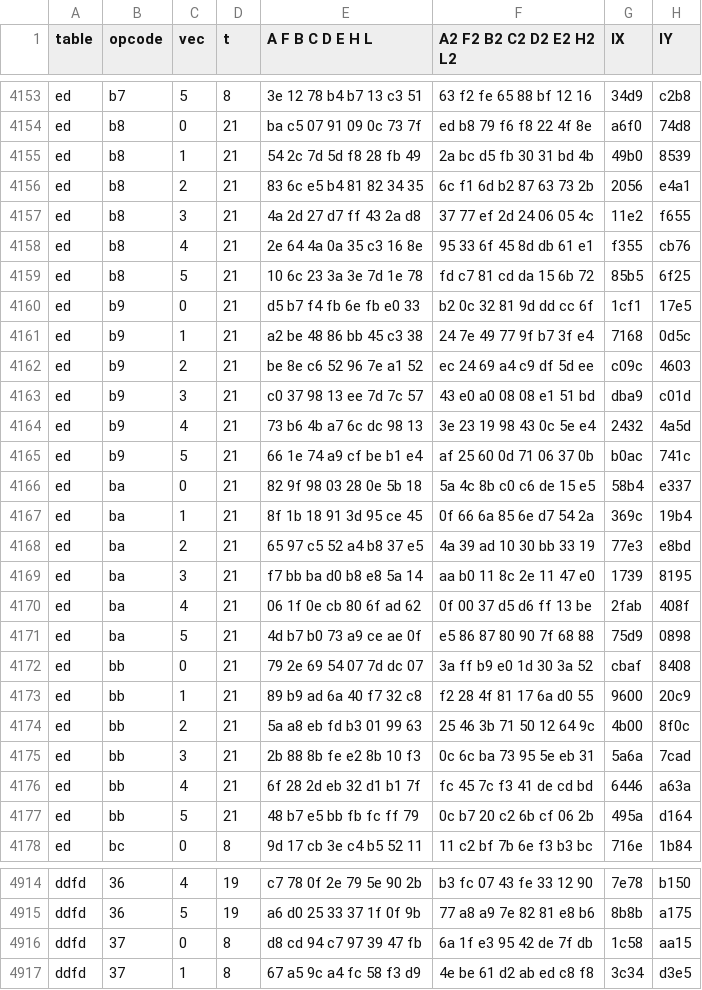
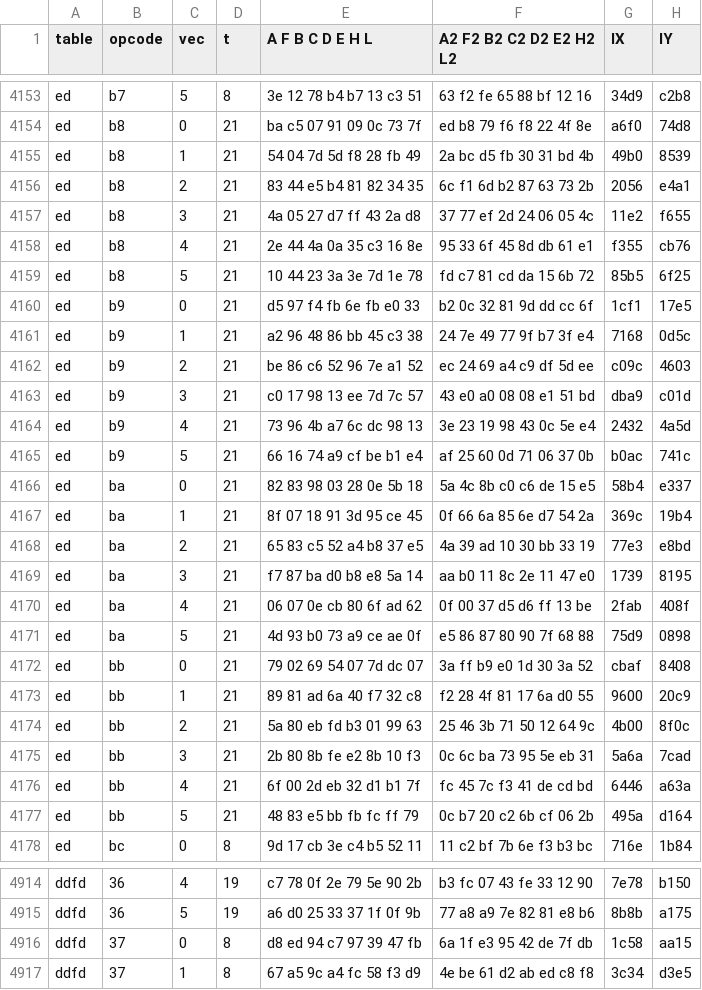
Before and after one commit to Farquaad56/CPU-Zilog-Z80_Crates_Rust, a TSV file: docs/specs/data/diff.tsv, drawn as a sheet; only a part is shown, gaps mark what is left out; the diff covers the shown part only; the diff names each change by its address in the sheet, - before the commit and + after, or states it on an @@ line.

```diff
--- a/docs/specs/data/diff.tsv
+++ b/docs/specs/data/diff.tsv
-E4155 (A F B C D E H L): 54 2c 7d 5d f8 28 fb 49
+E4155 (A F B C D E H L): 54 04 7d 5d f8 28 fb 49
-E4156 (A F B C D E H L): 83 6c e5 b4 81 82 34 35
+E4156 (A F B C D E H L): 83 44 e5 b4 81 82 34 35
-E4157 (A F B C D E H L): 4a 2d 27 d7 ff 43 2a d8
+E4157 (A F B C D E H L): 4a 05 27 d7 ff 43 2a d8
-E4158 (A F B C D E H L): 2e 64 4a 0a 35 c3 16 8e
+E4158 (A F B C D E H L): 2e 44 4a 0a 35 c3 16 8e
-E4159 (A F B C D E H L): 10 6c 23 3a 3e 7d 1e 78
+E4159 (A F B C D E H L): 10 44 23 3a 3e 7d 1e 78
-E4160 (A F B C D E H L): d5 b7 f4 fb 6e fb e0 33
+E4160 (A F B C D E H L): d5 97 f4 fb 6e fb e0 33
-E4161 (A F B C D E H L): a2 be 48 86 bb 45 c3 38
+E4161 (A F B C D E H L): a2 96 48 86 bb 45 c3 38
-E4162 (A F B C D E H L): be 8e c6 52 96 7e a1 52
+E4162 (A F B C D E H L): be 86 c6 52 96 7e a1 52
-E4163 (A F B C D E H L): c0 37 98 13 ee 7d 7c 57
+E4163 (A F B C D E H L): c0 17 98 13 ee 7d 7c 57
-E4164 (A F B C D E H L): 73 b6 4b a7 6c dc 98 13
+E4164 (A F B C D E H L): 73 96 4b a7 6c dc 98 13
-E4165 (A F B C D E H L): 66 1e 74 a9 cf be b1 e4
+E4165 (A F B C D E H L): 66 16 74 a9 cf be b1 e4
-E4166 (A F B C D E H L): 82 9f 98 03 28 0e 5b 18
+E4166 (A F B C D E H L): 82 83 98 03 28 0e 5b 18
-E4167 (A F B C D E H L): 8f 1b 18 91 3d 95 ce 45
+E4167 (A F B C D E H L): 8f 07 18 91 3d 95 ce 45
-E4168 (A F B C D E H L): 65 97 c5 52 a4 b8 37 e5
+E4168 (A F B C D E H L): 65 83 c5 52 a4 b8 37 e5
-E4169 (A F B C D E H L): f7 bb ba d0 b8 e8 5a 14
+E4169 (A F B C D E H L): f7 87 ba d0 b8 e8 5a 14
-E4170 (A F B C D E H L): 06 1f 0e cb 80 6f ad 62
+E4170 (A F B C D E H L): 06 07 0e cb 80 6f ad 62
-E4171 (A F B C D E H L): 4d b7 b0 73 a9 ce ae 0f
+E4171 (A F B C D E H L): 4d 93 b0 73 a9 ce ae 0f
-E4172 (A F B C D E H L): 79 2e 69 54 07 7d dc 07
+E4172 (A F B C D E H L): 79 02 69 54 07 7d dc 07
-E4173 (A F B C D E H L): 89 b9 ad 6a 40 f7 32 c8
+E4173 (A F B C D E H L): 89 81 ad 6a 40 f7 32 c8
-E4174 (A F B C D E H L): 5a a8 eb fd b3 01 99 63
+E4174 (A F B C D E H L): 5a 80 eb fd b3 01 99 63
-E4175 (A F B C D E H L): 2b 88 8b fe e2 8b 10 f3
+E4175 (A F B C D E H L): 2b 80 8b fe e2 8b 10 f3
-E4176 (A F B C D E H L): 6f 28 2d eb 32 d1 b1 7f
+E4176 (A F B C D E H L): 6f 00 2d eb 32 d1 b1 7f
-E4177 (A F B C D E H L): 48 b7 e5 bb fb fc ff 79
+E4177 (A F B C D E H L): 48 83 e5 bb fb fc ff 79
-E4916 (A F B C D E H L): d8 cd 94 c7 97 39 47 fb
+E4916 (A F B C D E H L): d8 ed 94 c7 97 39 47 fb
```
Also changed, not shown: 25 edited cells elsewhere in this file, 3 other files.
